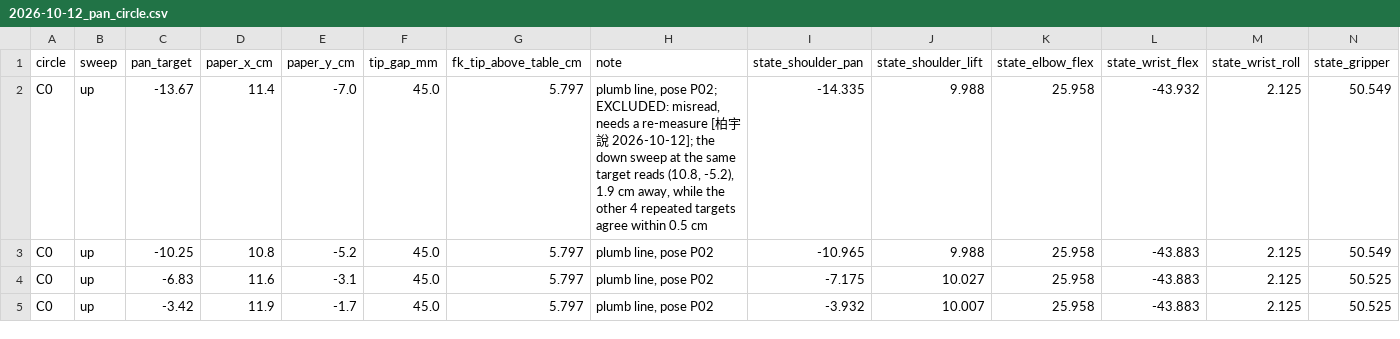
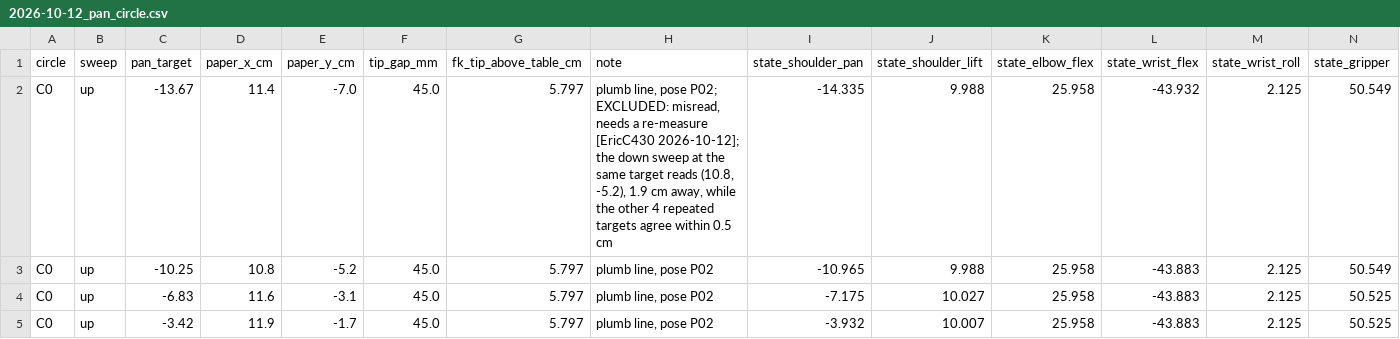
Before and after one commit to EricC430/teleoperation_pick_place, a CSV file: calibration/2026-10-12_pan_circle.csv, drawn as a sheet; only a part is shown.

```diff
--- a/calibration/2026-10-12_pan_circle.csv
+++ b/calibration/2026-10-12_pan_circle.csv
@@ -1,3 +1,3 @@
 circle,sweep,pan_target,paper_x_cm,paper_y_cm,tip_gap_mm,fk_tip_above_table_cm,note,state_shoulder_pan,state_shoulder_lift,state_elbow_flex,state_wrist_flex,state_wrist_roll,state_gripper
-C0,up,-13.67,11.4,-7.0,45.0,5.797,"plumb line, pose P02; EXCLUDED: misread, needs a re-measure [柏宇說 2026-10-12]; the down sweep at the same target reads (10.8, -5.2), 1.9 cm away, while the other 4 repeated targets agree within 0.5 cm",-14.335,9.988,25.958,-43.932,2.125,50.549
+C0,up,-13.67,11.4,-7.0,45.0,5.797,"plumb line, pose P02; EXCLUDED: misread, needs a re-measure [EricC430 2026-10-12]; the down sweep at the same target reads (10.8, -5.2), 1.9 cm away, while the other 4 repeated targets agree within 0.5 cm",-14.335,9.988,25.958,-43.932,2.125,50.549
 C0,up,-10.25,10.8,-5.2,45.0,5.797,"plumb line, pose P02",-10.965,9.988,25.958,-43.883,2.125,50.549
```
Also changed, not shown: calibration/2026-10-10_level_check.csv, calibration/2026-10-10_link_tilt.csv, 5 other files.
